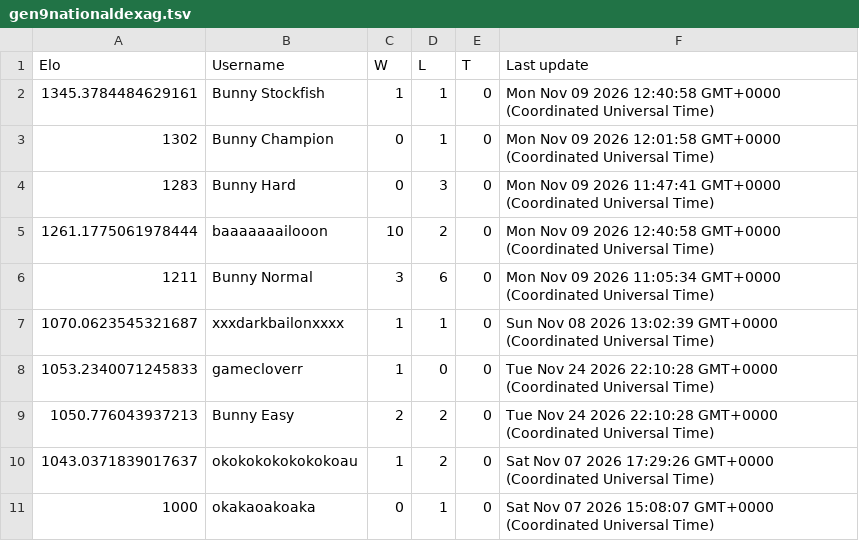
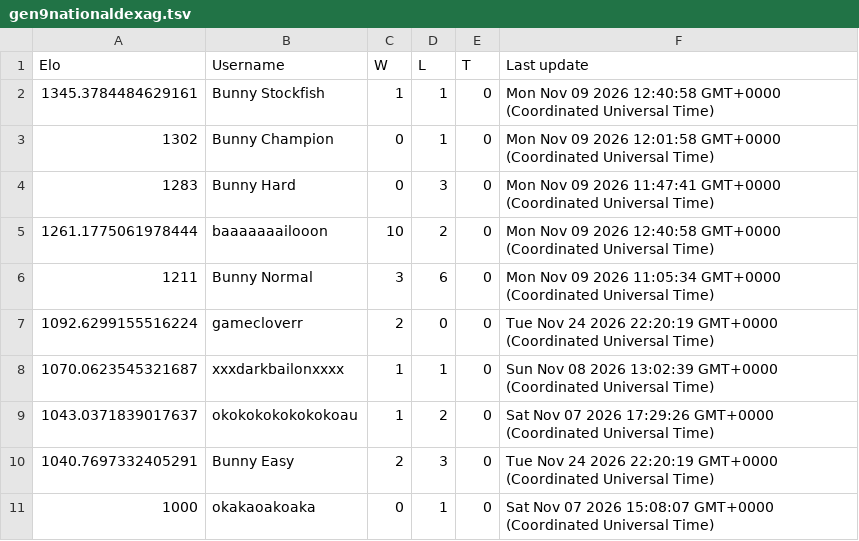
Before and after one commit to Proudkiller0015/velvet-bunny-showdown, a TSV file: data/ladders/gen9nationaldexag.tsv, drawn as a sheet.

Commit message:
Ladder: gen9nationaldexag [skip render]

```diff
--- a/data/ladders/gen9nationaldexag.tsv
+++ b/data/ladders/gen9nationaldexag.tsv
@@ -6,6 +6,6 @@ Elo	Username	W	L	T	Last update
 1211	Bunny Normal	3	6	0	Mon Nov 09 2026 11:05:34 GMT+0000 (Coordinated Universal Time)
+1092.6299155516224	gamecloverr	2	0	0	Tue Nov 24 2026 22:20:19 GMT+0000 (Coordinated Universal Time)
 1070.0623545321687	xxxdarkbailonxxxx	1	1	0	Sun Nov 08 2026 13:02:39 GMT+0000 (Coordinated Universal Time)
-1053.2340071245833	gamecloverr	1	0	0	Tue Nov 24 2026 22:10:28 GMT+0000 (Coordinated Universal Time)
-1050.776043937213	Bunny Easy	2	2	0	Tue Nov 24 2026 22:10:28 GMT+0000 (Coordinated Universal Time)
 1043.0371839017637	okokokokokokokoau	1	2	0	Sat Nov 07 2026 17:29:26 GMT+0000 (Coordinated Universal Time)
+1040.7697332405291	Bunny Easy	2	3	0	Tue Nov 24 2026 22:20:19 GMT+0000 (Coordinated Universal Time)
 1000	okakaoakoaka	0	1	0	Sat Nov 07 2026 15:08:07 GMT+0000 (Coordinated Universal Time)
```
